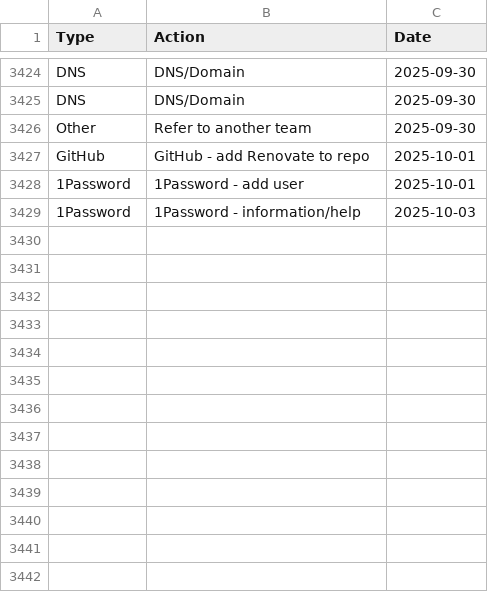
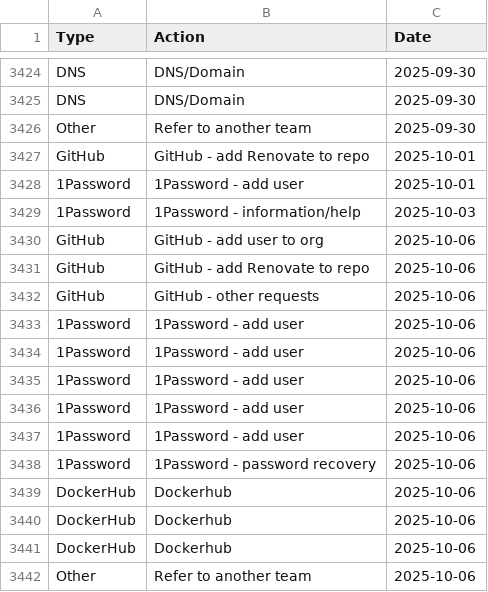
Before and after one commit to ministryofjustice/operations-engineering-kpi-dashboard, a CSV file: data/production/support_request_stats.csv, drawn as a sheet; only a part is shown, gaps mark what is left out; the diff names each change by its address in the sheet, - before the commit and + after, or states it on an @@ line.

Commit message:
Upload support request data

```diff
--- a/data/production/support_request_stats.csv
+++ b/data/production/support_request_stats.csv
+row 3430: GitHub | GitHub - add user to org | 2025-10-06
+row 3431: GitHub | GitHub - add Renovate to repo | 2025-10-06
+row 3432: GitHub | GitHub - other requests | 2025-10-06
+row 3433: 1Password | 1Password - add user | 2025-10-06
+row 3434: 1Password | 1Password - add user | 2025-10-06
+row 3435: 1Password | 1Password - add user | 2025-10-06
+row 3436: 1Password | 1Password - add user | 2025-10-06
+row 3437: 1Password | 1Password - add user | 2025-10-06
+row 3438: 1Password | 1Password - password recovery | 2025-10-06
+row 3439: DockerHub | Dockerhub | 2025-10-06
+row 3440: DockerHub | Dockerhub | 2025-10-06
+row 3441: DockerHub | Dockerhub | 2025-10-06
+row 3442: Other | Refer to another team | 2025-10-06
```
